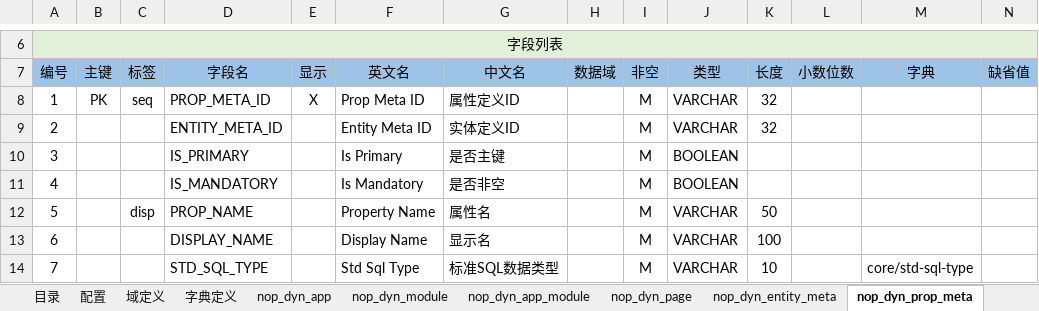
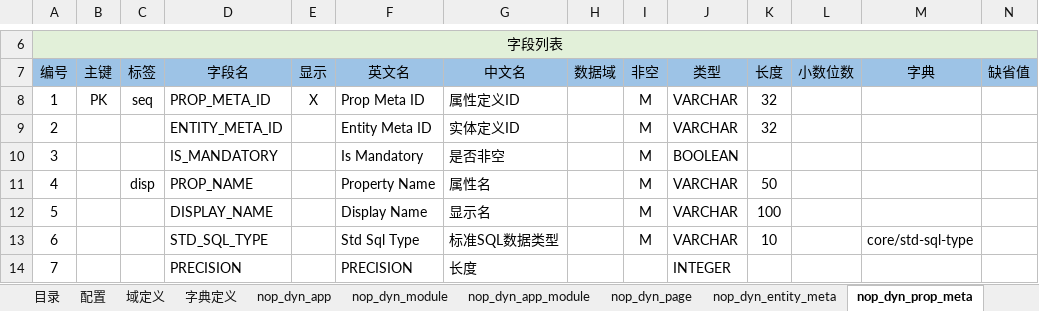
Before and after one commit to entropy-cloud/nop-entropy, an Excel workbook: nop-dyn/model/nop-dyn.orm.xlsx, sheet nop_dyn_prop_meta, drawn as a sheet; only a part is shown, gaps mark what is left out; the shorter side is filled out with more unchanged rows; values as stored, in another font and other column widths than the file's, no borders; removed rows and columns are numbered as before the commit, all else as after; rows hold the shown columns only; the diff names each change by its address in the sheet, - before the commit and + after, or states it on an @@ line.

```diff
--- a/nop-dyn/model/nop-dyn.orm.xlsx (sheet nop_dyn_prop_meta)
+++ b/nop-dyn/model/nop-dyn.orm.xlsx (sheet nop_dyn_prop_meta)
-row 10: 3 |  |  | IS_PRIMARY |  | Is Primary | 是否主键 |  | M | BOOLEAN
@@ column A (编号) renumbered between rows 10 and 35 @@
```
Also changed, not shown: sheet nop_dyn_entity, 39 other files.
